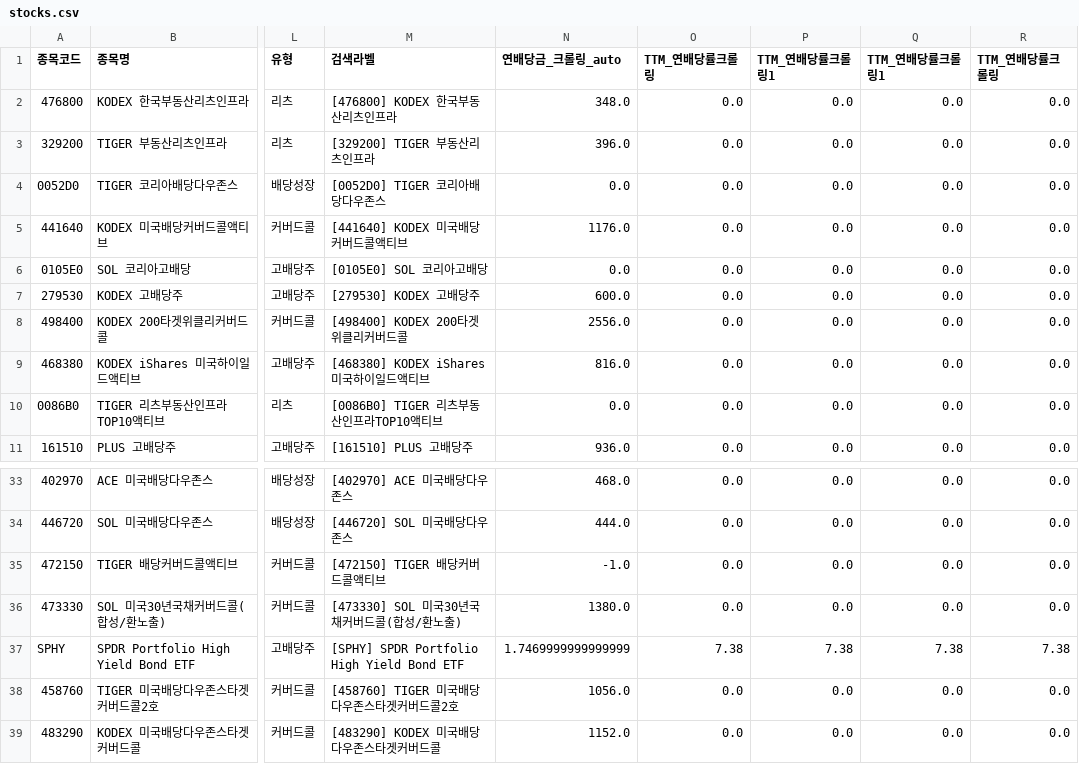
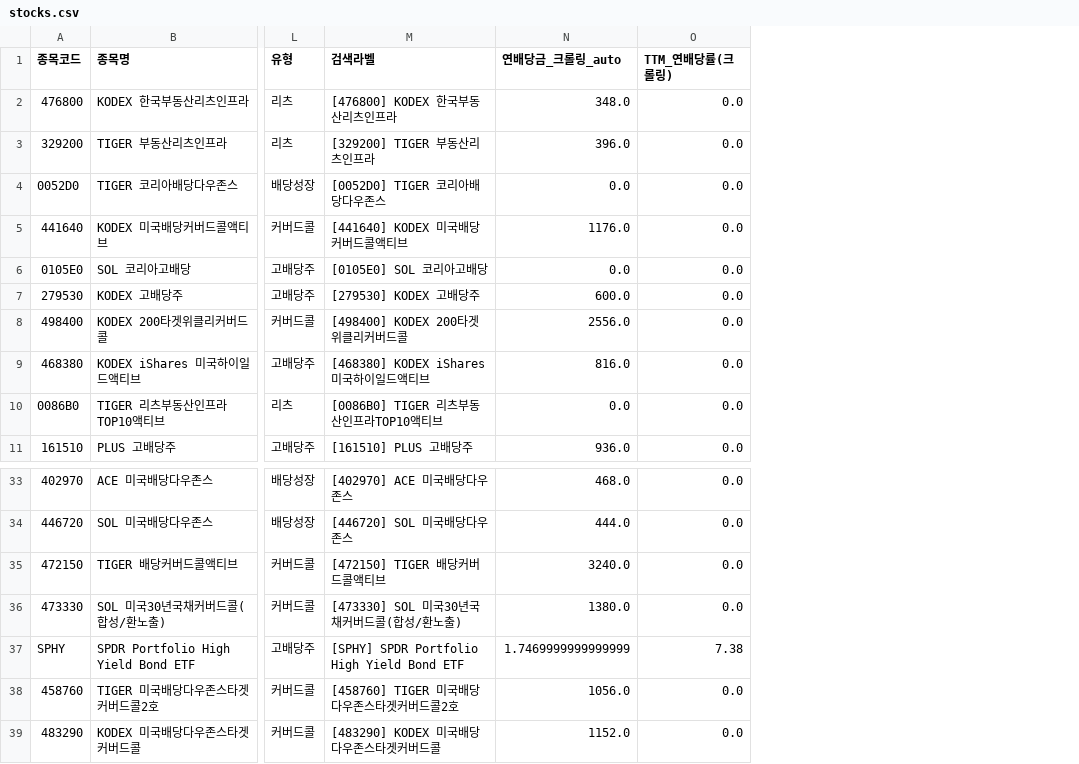
Before and after one commit to broadcast777/my-dividend-app, a CSV file: stocks.csv, drawn as a sheet; only a part is shown, gaps mark what is left out; the diff names each change by its address in the sheet, - before the commit and + after, or states it on an @@ line.

Commit message:
Update stocks.csv

```diff
--- a/stocks.csv
+++ b/stocks.csv
-column P (TTM_연배당률크롤링1), rows 2-11: all 0.0; rows 33-39: 0.0 | 0.0 | 0.0 | 0.0 | 7.38 | 0.0 | 0.0
-column Q (TTM_연배당률크롤링1), rows 2-11: all 0.0; rows 33-39: 0.0 | 0.0 | 0.0 | 0.0 | 7.38 | 0.0 | 0.0
-column R (TTM_연배당률크롤링), rows 2-11: all 0.0; rows 33-39: 0.0 | 0.0 | 0.0 | 0.0 | 7.38 | 0.0 | 0.0
-O1: TTM_연배당률크롤링
+O1: TTM_연배당률(크롤링)
-N35 (연배당금_크롤링_auto): -1.0
+N35 (연배당금_크롤링_auto): 3240.0
```
